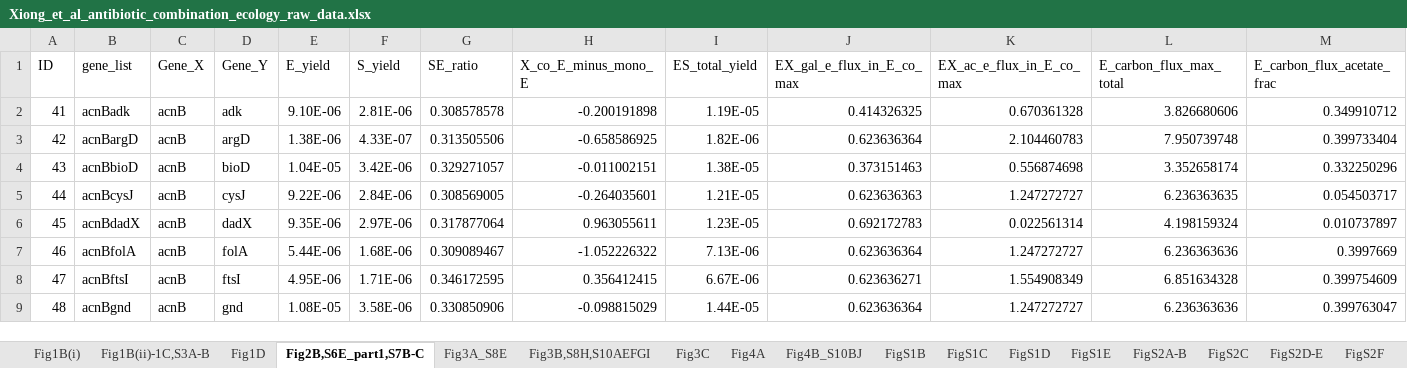
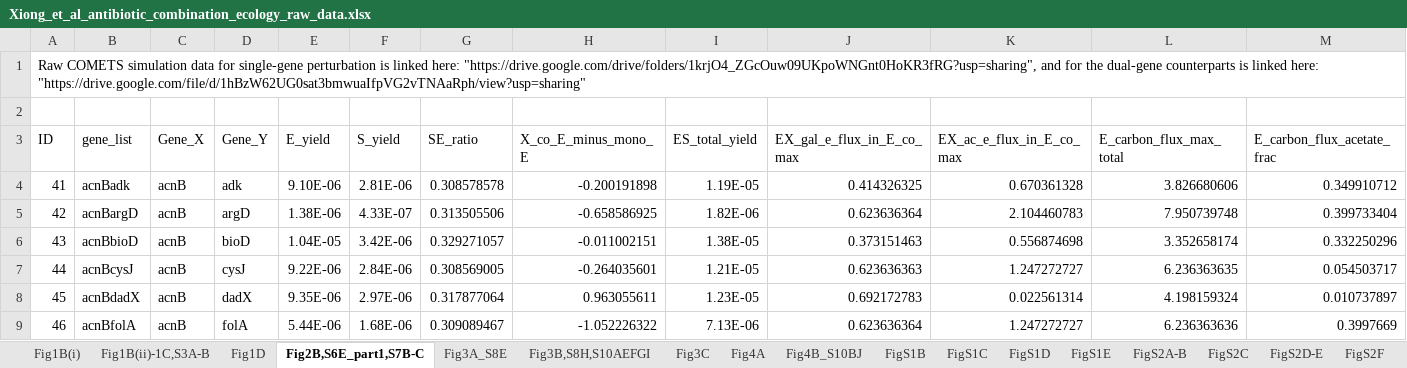
Before and after one commit to xion1475/antibiotic_combination_ecology, an Excel workbook: Raw_data/Xiong_et_al_antibiotic_combination_ecology_raw_data.xlsx, sheet Fig2B,S6E_part1,S7B-C, drawn as a sheet; only a part is shown; the shorter side is filled out with more unchanged rows; values as stored, in another font and other column widths than the file's, no borders; rows hold the shown columns only; the diff names each change by its address in the sheet, - before the commit and + after, or states it on an @@ line.

Commit message:
Add files via upload

```diff
--- a/Raw_data/Xiong_et_al_antibiotic_combination_ecology_raw_data.xlsx (sheet Fig2B,S6E_part1,S7B-C)
+++ b/Raw_data/Xiong_et_al_antibiotic_combination_ecology_raw_data.xlsx (sheet Fig2B,S6E_part1,S7B-C)
+row 1: Raw COMETS simulation data for single-gene perturbation is linked here: "https://drive.google.com/drive/folders/1krjO4_ZGcOuw09UKpoWNGnt0HoKR3fRG?usp=sharing", and for the dual-gene counterparts is linked here: "https://drive.google.com/file/d/1hBzW62UG0sat3bmwuaIfpVG2vTNAaRph/view?usp=sharing"
+row 2: (empty)
```
